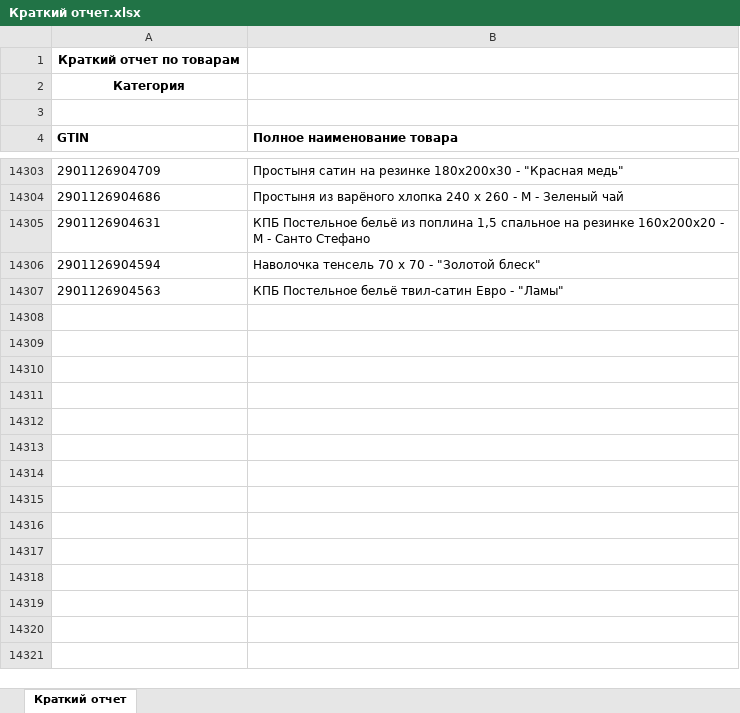
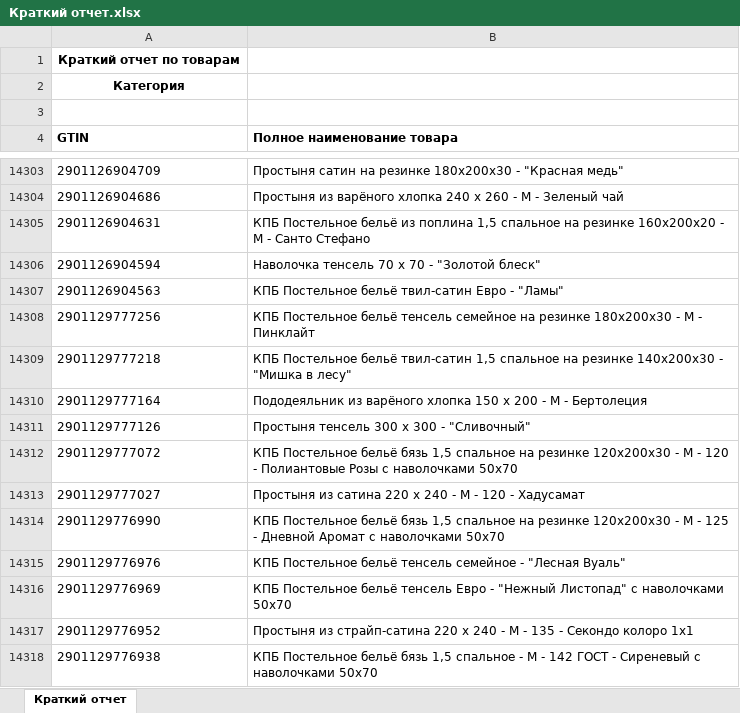
Before and after one commit to isergeich22/marking_system, an Excel workbook: public/Краткий отчет.xlsx, sheet Краткий отчет, drawn as a sheet; only a part is shown, gaps mark what is left out; values as stored, in another font and other column widths than the file's, no borders; the diff names each change by its address in the sheet, - before the commit and + after, or states it on an @@ line.

```diff
--- a/public/Краткий отчет.xlsx (sheet Краткий отчет)
+++ b/public/Краткий отчет.xlsx (sheet Краткий отчет)
+row 14308: 2901129777256 | КПБ Постельное бельё тенсель семейное на резинке 180х200х30 - М - Пинклайт
+row 14309: 2901129777218 | КПБ Постельное бельё твил-сатин 1,5 спальное на резинке 140х200х30 - "Мишка в лесу"
+row 14310: 2901129777164 | Пододеяльник из варёного хлопка 150 х 200 - М - Бертолеция
+row 14311: 2901129777126 | Простыня тенсель 300 х 300 - "Сливочный"
+row 14312: 2901129777072 | КПБ Постельное бельё бязь 1,5 спальное на резинке 120х200х30 - М - 120 - Полиантовые Розы с наволочками 50х70
+row 14313: 2901129777027 | Простыня из сатина 220 х 240 - М - 120 - Xадусамат
+row 14314: 2901129776990 | КПБ Постельное бельё бязь 1,5 спальное на резинке 120х200х30 - М - 125 - Дневной Аромат с наволочками 50х70
+row 14315: 2901129776976 | КПБ Постельное бельё тенсель семейное - "Лесная Вуаль"
+row 14316: 2901129776969 | КПБ Постельное бельё тенсель Евро - "Нежный Листопад" с наволочками 50х70
+row 14317: 2901129776952 | Простыня из страйп-сатина 220 х 240 - М - 135 - Секондо колоро 1х1
+row 14318: 2901129776938 | КПБ Постельное бельё бязь 1,5 спальное - М - 142 ГОСТ - Сиреневый с наволочками 50х70
```
Also changed, not shown: 1 other file.
